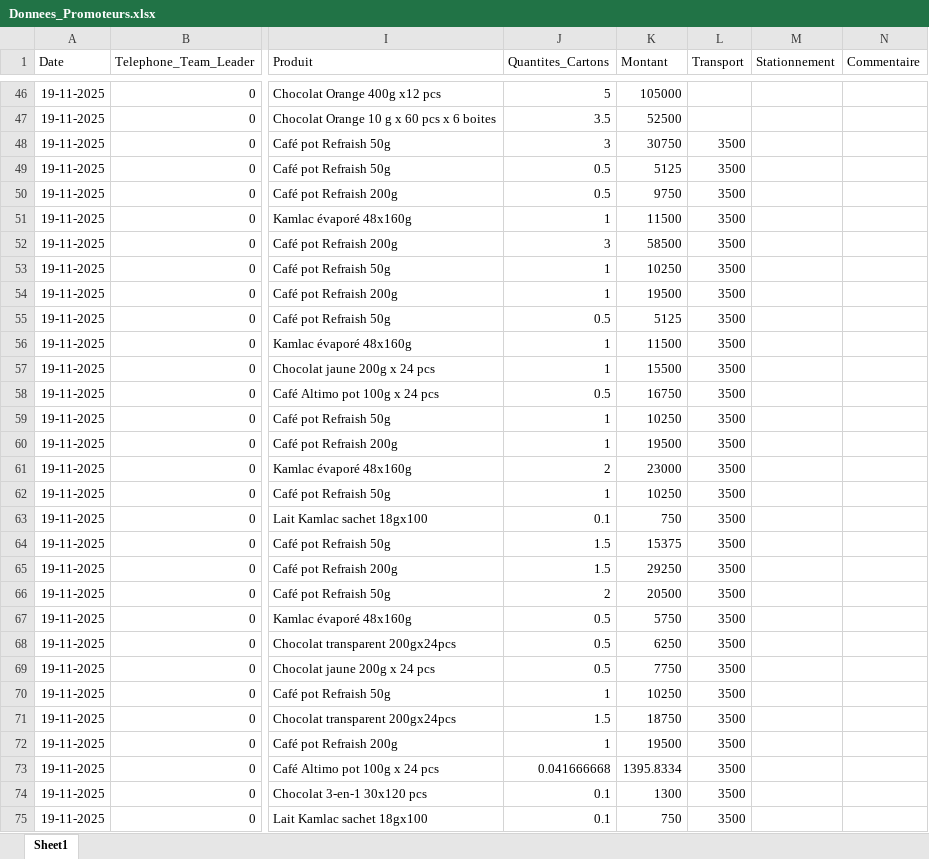
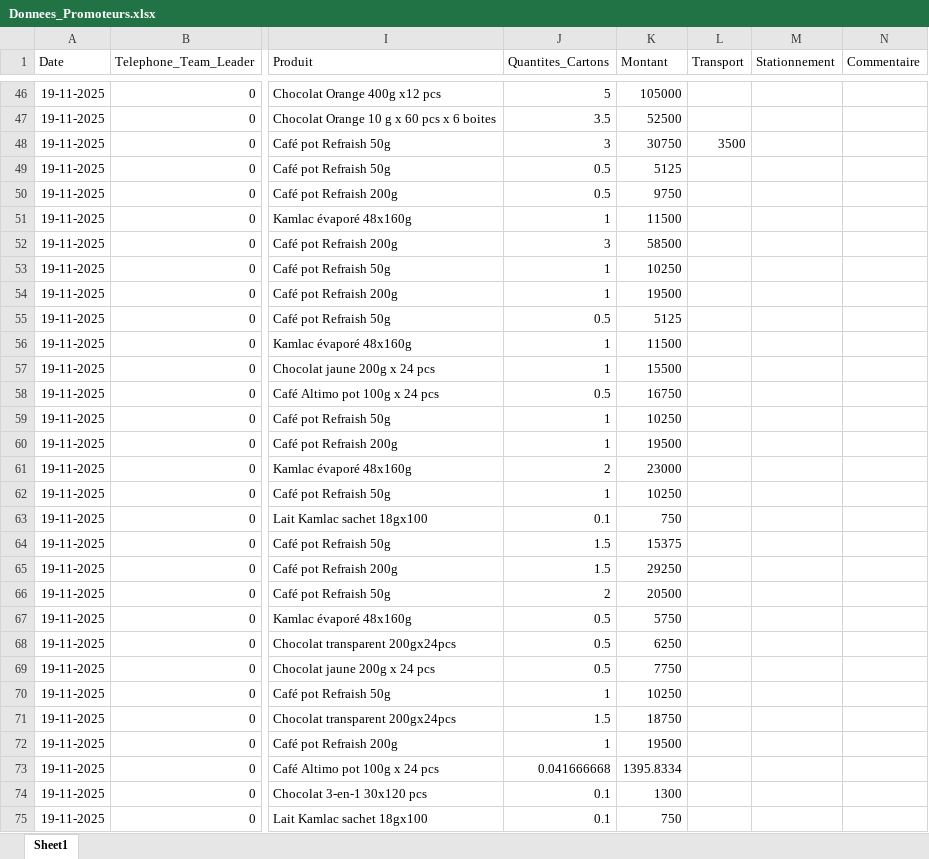
Before and after one commit to abdoulaye1301/Promoteur, an Excel workbook: Donnees_Promoteurs.xlsx, sheet Sheet1, drawn as a sheet; only a part is shown, gaps mark what is left out; values as stored, in another font and other column widths than the file's, no borders; the diff covers the shown part only; the diff names each change by its address in the sheet, - before the commit and + after, or states it on an @@ line.

```diff
--- a/Donnees_Promoteurs.xlsx (sheet Sheet1)
+++ b/Donnees_Promoteurs.xlsx (sheet Sheet1)
-L49:L75 (Transport): 3500
+L49:L75 (Transport): (empty)
```
Also changed, not shown: 61 edited cells elsewhere in this sheet, 1 other file.
